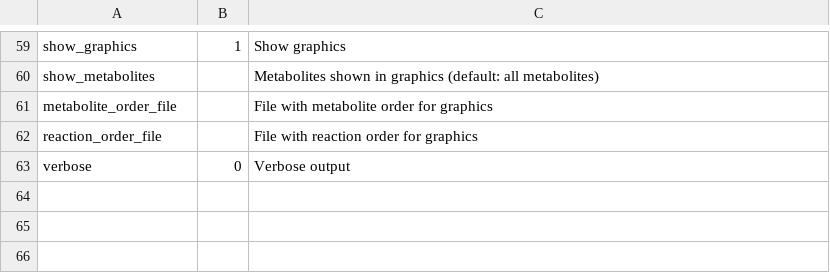
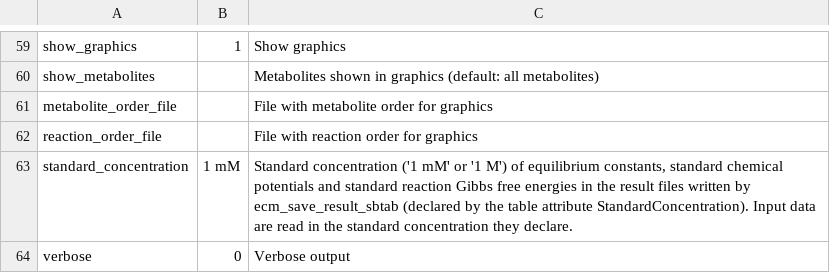
Before and after one commit to liebermeister/enzyme-cost-minimization, a TSV file: enzyme-cost-minimization/enzyme-cost-minimization_Config.tsv, drawn as a sheet; only a part is shown, gaps mark what is left out.

```diff
--- a/enzyme-cost-minimization/enzyme-cost-minimization_Config.tsv
+++ b/enzyme-cost-minimization/enzyme-cost-minimization_Config.tsv
@@ -62,2 +62,3 @@ metabolite_order_file		File with metabolite order for graphics
 reaction_order_file		File with reaction order for graphics
+standard_concentration	1 mM	Standard concentration ('1 mM' or '1 M') of equilibrium constants, standard chemical potentials and standard reaction Gibbs free energies in the result files written by ecm_save_result_sbtab (declared by the table attribute StandardConcentration). Input data are read in the standard concentration they declare.
 verbose	0	Verbose output
```
Also changed, not shown: resources/data/data-prior/pb_prior.tsv, resources/data/data-prior/pb_prior_2017-10.tsv, 3 other files.
